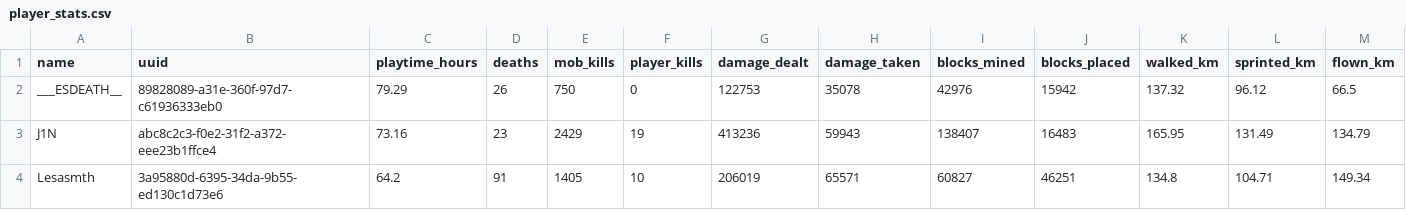
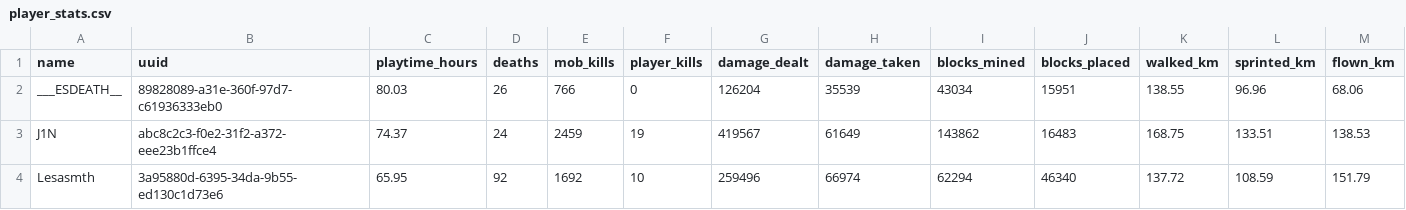
Before and after one commit to EgemenErin/MinecraftServerDataAnalysis, a CSV file: player_stats.csv, drawn as a sheet; only a part is shown; the diff covers the shown part only; the diff names each change by its address in the sheet, - before the commit and + after, or states it on an @@ line.

Commit message:
chore: update player stats (2026-07-10 03:00)

```diff
--- a/player_stats.csv
+++ b/player_stats.csv
-C2 (playtime_hours): 79.29
+C2 (playtime_hours): 80.03
-E2 (mob_kills): 750
+E2 (mob_kills): 766
-G2 (damage_dealt): 122753
+G2 (damage_dealt): 126204
-H2 (damage_taken): 35078
+H2 (damage_taken): 35539
-I2 (blocks_mined): 42976
+I2 (blocks_mined): 43034
-J2 (blocks_placed): 15942
+J2 (blocks_placed): 15951
-K2 (walked_km): 137.32
+K2 (walked_km): 138.55
-L2 (sprinted_km): 96.12
+L2 (sprinted_km): 96.96
-M2 (flown_km): 66.5
+M2 (flown_km): 68.06
-C3 (playtime_hours): 73.16
+C3 (playtime_hours): 74.37
-D3 (deaths): 23
+D3 (deaths): 24
-E3 (mob_kills): 2429
+E3 (mob_kills): 2459
-G3 (damage_dealt): 413236
+G3 (damage_dealt): 419567
-H3 (damage_taken): 59943
+H3 (damage_taken): 61649
-I3 (blocks_mined): 138407
+I3 (blocks_mined): 143862
-K3 (walked_km): 165.95
+K3 (walked_km): 168.75
-L3 (sprinted_km): 131.49
+L3 (sprinted_km): 133.51
-M3 (flown_km): 134.79
+M3 (flown_km): 138.53
-C4 (playtime_hours): 64.2
+C4 (playtime_hours): 65.95
-D4 (deaths): 91
+D4 (deaths): 92
-E4 (mob_kills): 1405
+E4 (mob_kills): 1692
-G4 (damage_dealt): 206019
+G4 (damage_dealt): 259496
-H4 (damage_taken): 65571
+H4 (damage_taken): 66974
-I4 (blocks_mined): 60827
+I4 (blocks_mined): 62294
-J4 (blocks_placed): 46251
+J4 (blocks_placed): 46340
-K4 (walked_km): 134.8
+K4 (walked_km): 137.72
-L4 (sprinted_km): 104.71
+L4 (sprinted_km): 108.59
-M4 (flown_km): 149.34
+M4 (flown_km): 151.79
```
Also changed, not shown: 38 edited cells elsewhere in this file, 2 other files.
